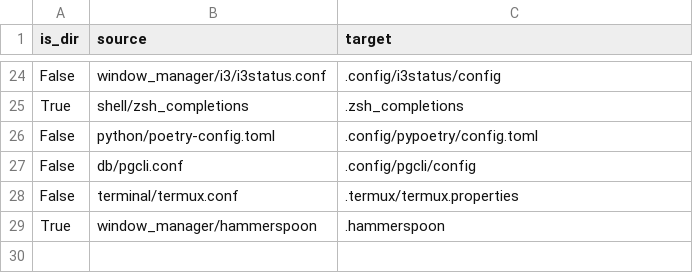
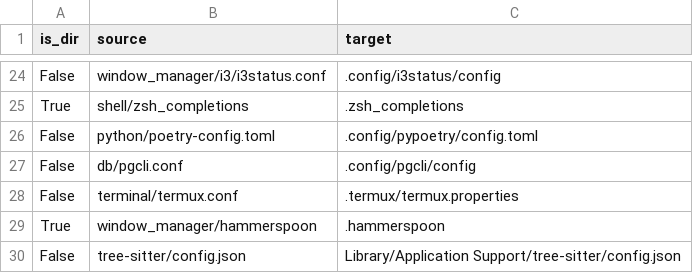
Before and after one commit to JRasmusBm/dotfiles, a CSV file: files.csv, drawn as a sheet; only a part is shown, gaps mark what is left out.

Commit message:
feat: add tree-sitter config to symlinks

```diff
--- a/files.csv
+++ b/files.csv
@@ -29 +29,2 @@ False,terminal/termux.conf,.termux/termux.properties
 True,window_manager/hammerspoon,.hammerspoon
+False,tree-sitter/config.json,Library/Application Support/tree-sitter/config.json
```
Also changed, not shown: 2 other files.
